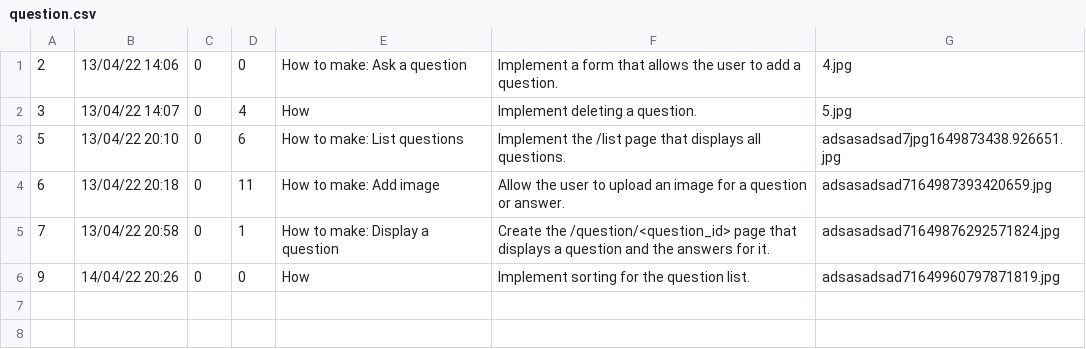
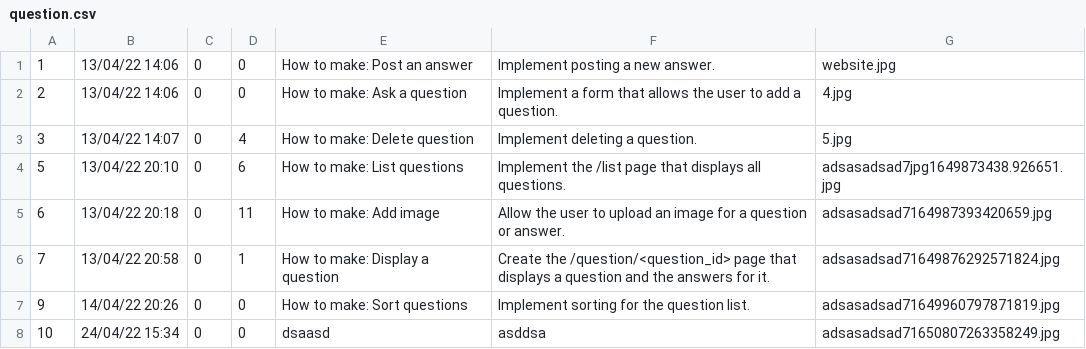
Before and after one commit to skierovski/Ask-Mate, a CSV file: sample_data/question.csv, drawn as a sheet.

```diff
--- a/sample_data/question.csv
+++ b/sample_data/question.csv
@@ -1,3 +1,4 @@
+1,13/04/22 14:06,0,0,How to make: Post an answer,Implement posting a new answer.,website.jpg
 2,13/04/22 14:06,0,0,How to make:  Ask a question,Implement a form that allows the user to add a question.,4.jpg
-3,13/04/22 14:07,0,4,How,Implement deleting a question.,5.jpg
+3,13/04/22 14:07,0,4,How to make: Delete question,Implement deleting a question.,5.jpg
 5,13/04/22 20:10,0,6,How to make: List questions,Implement the /list page that displays all questions.,adsasadsad7jpg1649873438.926651.jpg
@@ -5,2 +6,3 @@
 7,13/04/22 20:58,0,1,How to make: Display a question,Create the /question/<question_id> page that displays a question and the answers for it.,adsasadsad71649876292571824.jpg
-9,14/04/22 20:26,0,0,How,Implement sorting for the question list.,adsasadsad71649960797871819.jpg
+9,14/04/22 20:26,0,0,How to make: Sort questions,Implement sorting for the question list.,adsasadsad71649960797871819.jpg
+10,24/04/22 15:34,0,0,dsaasd,asddsa,adsasadsad71650807263358249.jpg
```
Also changed, not shown: sample_data/answer.csv, 7 other files.
